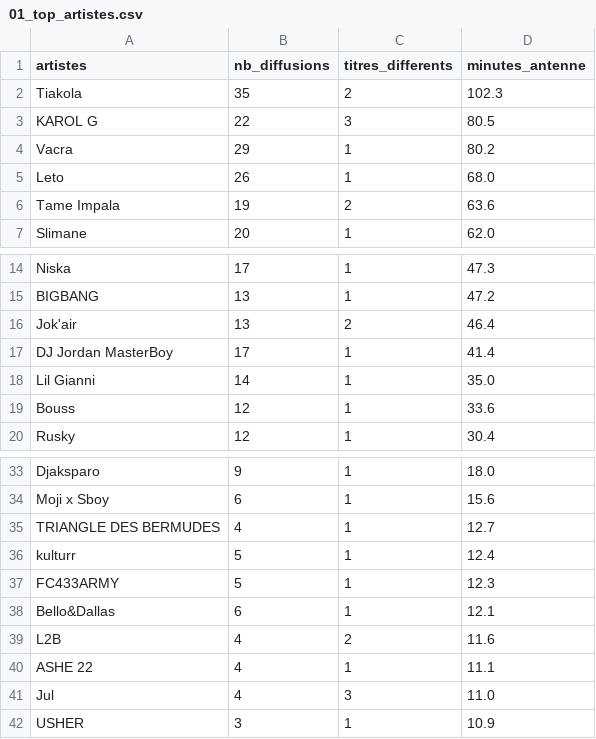
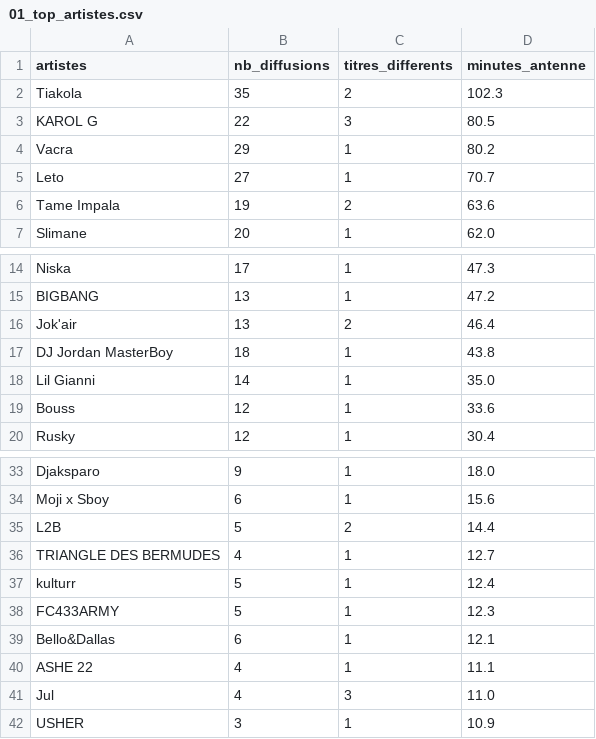
Before and after one commit to gunout/skyrock-monitor, a CSV file: resultats/01_top_artistes.csv, drawn as a sheet; only a part is shown, gaps mark what is left out.

```diff
--- a/resultats/01_top_artistes.csv
+++ b/resultats/01_top_artistes.csv
@@ -4,3 +4,3 @@ KAROL G,22,3,80.5
 Vacra,29,1,80.2
-Leto,26,1,68.0
+Leto,27,1,70.7
 Tame Impala,19,2,63.6
@@ -16,3 +16,3 @@ BIGBANG,13,1,47.2
 Jok'air,13,2,46.4
-DJ Jordan MasterBoy,17,1,41.4
+DJ Jordan MasterBoy,18,1,43.8
 Lil Gianni,14,1,35.0
@@ -34,2 +34,3 @@ Djaksparo,9,1,18.0
 Moji x Sboy,6,1,15.6
+L2B,5,2,14.4
 TRIANGLE DES BERMUDES,4,1,12.7
@@ -38,3 +39,2 @@ FC433ARMY,5,1,12.3
 Bello&Dallas,6,1,12.1
-L2B,4,2,11.6
 ASHE 22,4,1,11.1
```
Also changed, not shown: resultats/02_top_titres.csv, resultats/03_repartition_horaire.csv, 15 other files.
